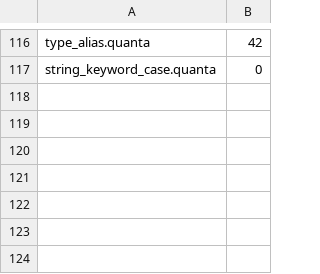
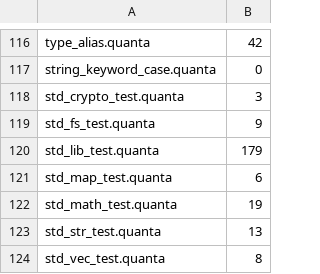
Before and after one commit to jeeex-org/quanta, a TSV file: test_suites/EXPECTED.tsv, drawn as a sheet; only a part is shown, gaps mark what is left out.

Commit message:
0.0.87: gate the std libs (117 -> 124 tests, all GREEN; doc-sync; checklist green)
- EXPECTED.tsv: added 7 existing std_* test files (crypto/fs/lib/map/math/str/vec)
  with their real exit-code signatures; suite 117 -> 124, 0 compile-fail.
- Functional gate: 124/124 GREEN; security GREEN; performance GREEN.
- Compiler source UNCHANGED: 0.0.87 golden = byte-identical 0.0.86 binary
  (a85aeacb...); drift IDENTICAL; self-host fixpoint md5=1 (preserved).
- FEATURES.md sec J: crypto/math/vec/fs/map/str -> gate (were file-only);
  quantum/linalg stay none (no test file on disk).
- VERSION 0.0.86 -> 0.0.87; compiler/0.0.87/bin/x86/qc created (golden).
- ci.yml doc-sync: pin/comments/step-name -> 0.0.87.
- ROADMAP: Current status (0.0.87) block; 0.0.86 stable-seed note.

NOTE: this is doc/test work closing the file-only gap, NOT a core-feature
implementation. Real core-feature work begins at 0.0.88 (u8/u16 type keywords).

```diff
--- a/test_suites/EXPECTED.tsv
+++ b/test_suites/EXPECTED.tsv
@@ -117 +117,8 @@ type_alias.quanta	42
 string_keyword_case.quanta	0
+std_crypto_test.quanta	3
+std_fs_test.quanta	9
+std_lib_test.quanta	179
+std_map_test.quanta	6
+std_math_test.quanta	19
+std_str_test.quanta	13
+std_vec_test.quanta	8
```
Also changed, not shown: 20 other files.
